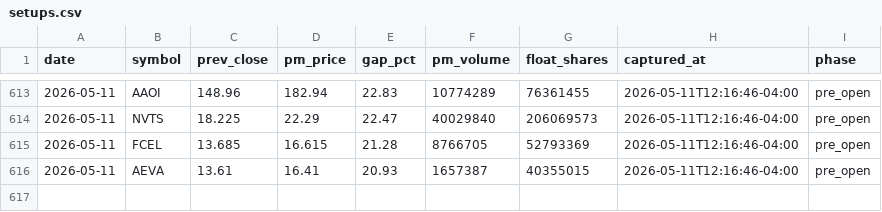
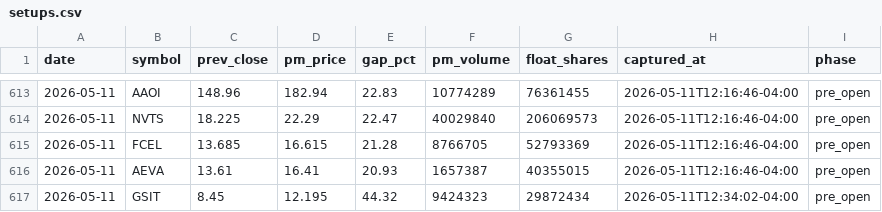
Before and after one commit to emart-ai/dailytrade, a CSV file: data/setups.csv, drawn as a sheet; only a part is shown, gaps mark what is left out; the diff names each change by its address in the sheet, - before the commit and + after, or states it on an @@ line.

Commit message:
scan: 2026-05-11T16:34Z

```diff
--- a/data/setups.csv
+++ b/data/setups.csv
+row 617: 2026-05-11 | GSIT | 8.45 | 12.195 | 44.32 | 9424323 | 29872434 | 2026-05-11T12:34:02-04:00 | pre_open
```
